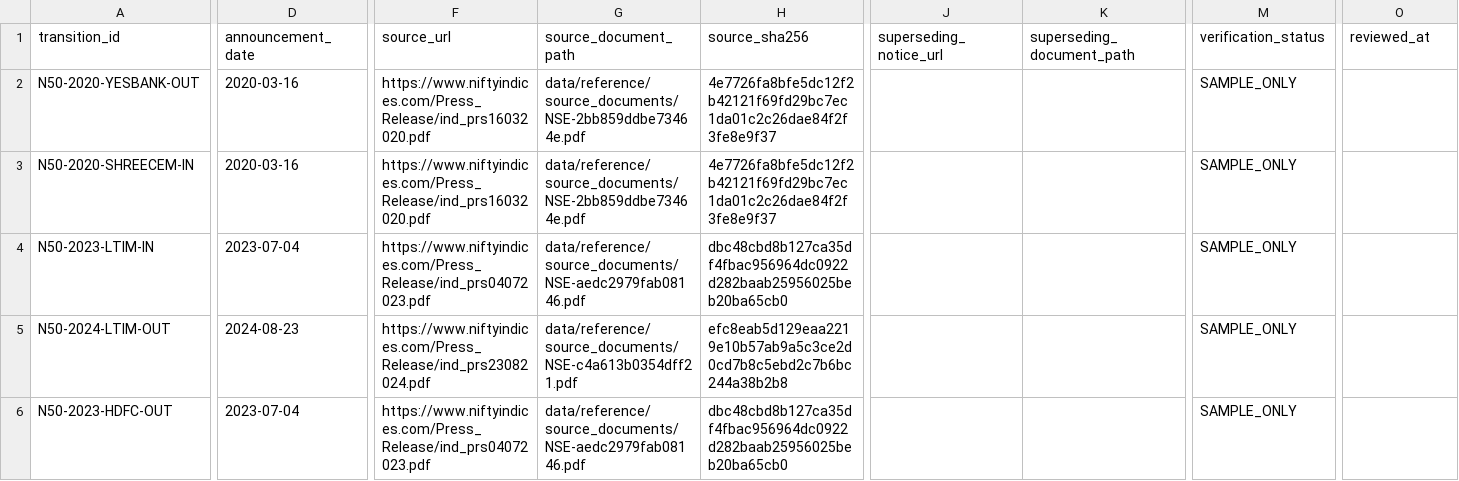
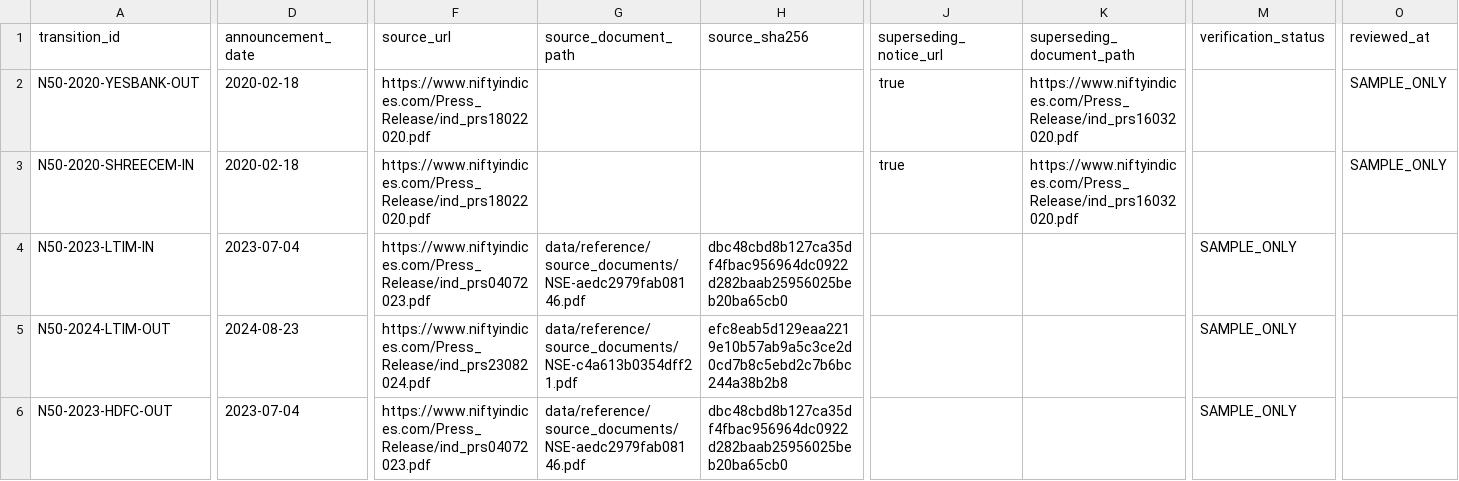
Before and after one commit to vishwasgarg5/Trader, a CSV file: data/reference/nifty50_transition_register.csv, drawn as a sheet; only a part is shown, gaps mark what is left out; the diff covers the shown part only; the diff names each change by its address in the sheet, - before the commit and + after, or states it on an @@ line.

Commit message:
Record original and superseding 2020 Nifty 50 review notices

```diff
--- a/data/reference/nifty50_transition_register.csv
+++ b/data/reference/nifty50_transition_register.csv
-D2:D3 (announcement_date): 2020-03-16
+D2:D3 (announcement_date): 2020-02-18
-F2:F3 (source_url): https://www.niftyindices.com/Press_Release/ind_prs16032020.pdf
+F2:F3 (source_url): https://www.niftyindices.com/Press_Release/ind_prs18022020.pdf
-G2:G3 (source_document_path): data/reference/source_documents/NSE-2bb859ddbe73464e.pdf
+G2:G3 (source_document_path): (empty)
-H2:H3 (source_sha256): 4e7726fa8bfe5dc12f2b42121f69fd29bc7ec1da01c2c26dae84f2f3fe8e9f37
+H2:H3 (source_sha256): (empty)
-J2:J3 (superseding_notice_url): (empty)
+J2:J3 (superseding_notice_url): true
-K2:K3 (superseding_document_path): (empty)
+K2:K3 (superseding_document_path): https://www.niftyindices.com/Press_Release/ind_prs16032020.pdf
-M2:M3 (verification_status): SAMPLE_ONLY
+M2:M3 (verification_status): (empty)
-O2:O3 (reviewed_at): (empty)
+O2:O3 (reviewed_at): SAMPLE_ONLY
```
Also changed, not shown: 4 edited cells elsewhere in this file.
